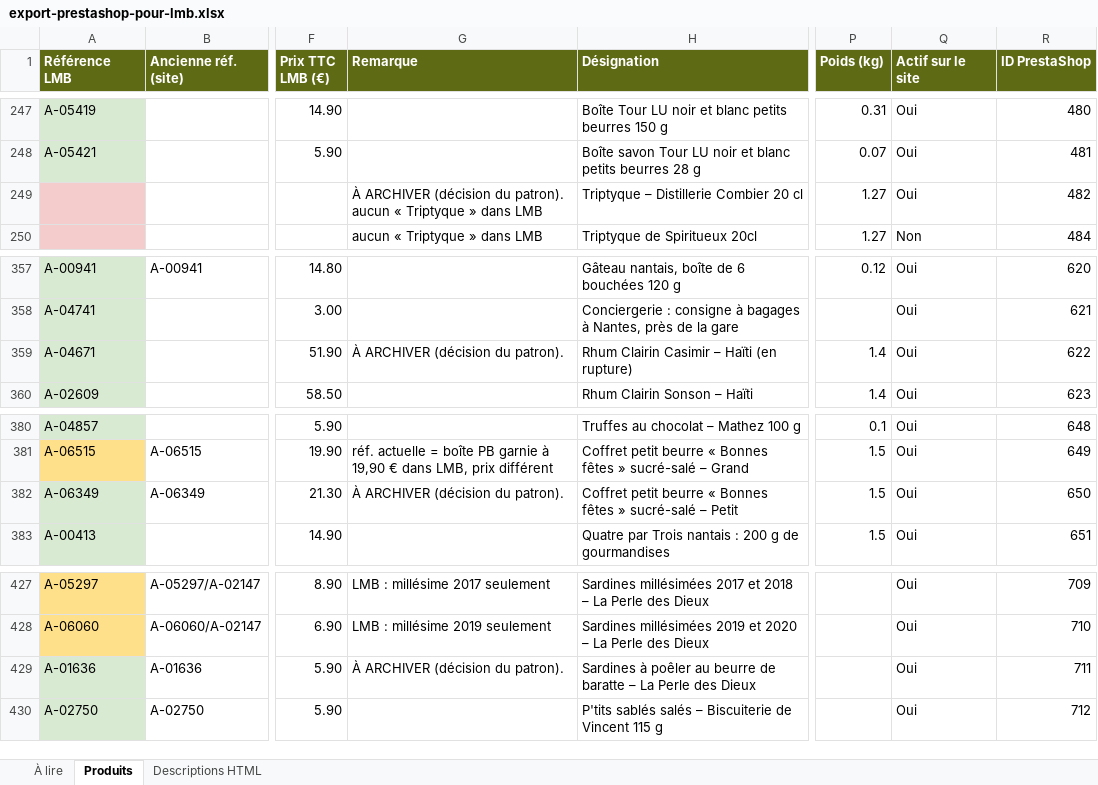
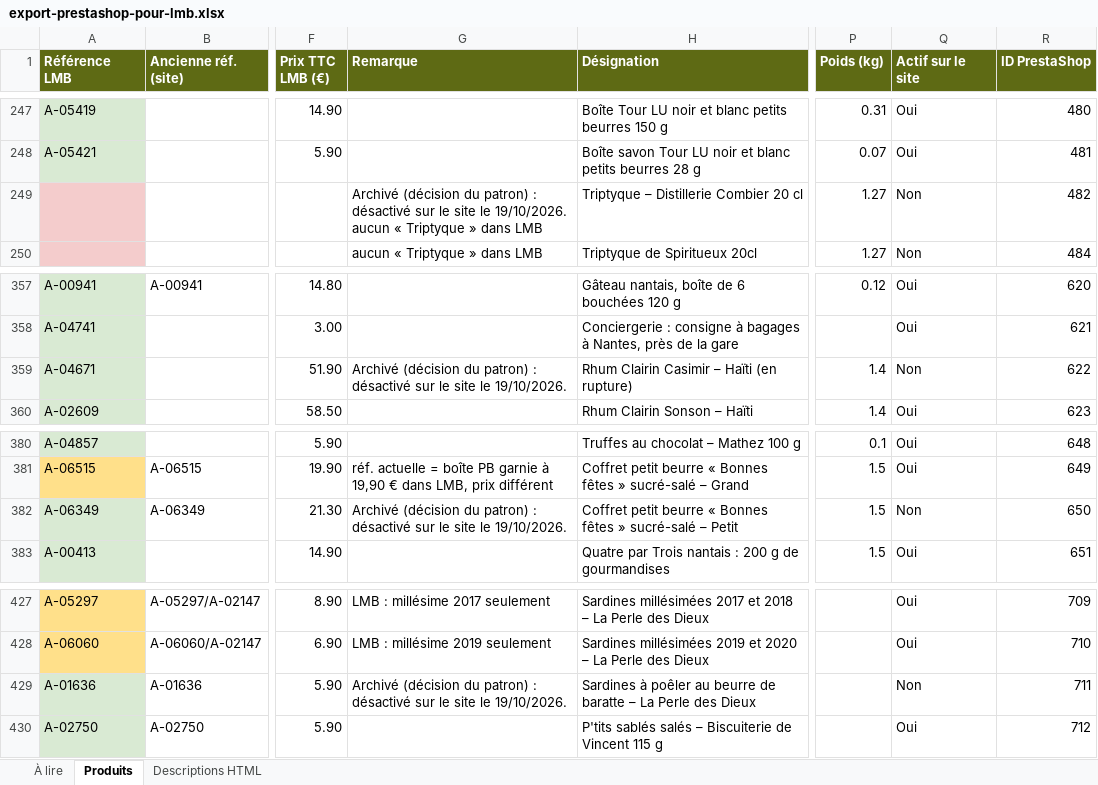
Before and after one commit to BentoDJ/Mondeslibres, an Excel workbook: abc-terroirs/export-lmb/export-prestashop-pour-lmb.xlsx, sheet Produits, drawn as a sheet; only a part is shown, gaps mark what is left out; values as stored, in another font and other column widths than the file's, no borders; charts and pictures not drawn; the diff covers the shown part only; the diff names each change by its address in the sheet, - before the commit and + after, or states it on an @@ line.

```diff
--- a/abc-terroirs/export-lmb/export-prestashop-pour-lmb.xlsx (sheet Produits)
+++ b/abc-terroirs/export-lmb/export-prestashop-pour-lmb.xlsx (sheet Produits)
-G249 (Remarque): À ARCHIVER (décision du patron). aucun «…
+G249 (Remarque): Archivé (décision du patron) : désactivé sur le site le 19/10/2026. aucun «…
-Q249 (Actif sur le site): Oui
+Q249 (Actif sur le site): Non
-G359 (Remarque): À ARCHIVER (décision du patron).
+G359 (Remarque): Archivé (décision du patron) : désactivé sur le site le 19/10/2026.
-Q359 (Actif sur le site): Oui
+Q359 (Actif sur le site): Non
-G382 (Remarque): À ARCHIVER (décision du patron).
+G382 (Remarque): Archivé (décision du patron) : désactivé sur le site le 19/10/2026.
-Q382 (Actif sur le site): Oui
+Q382 (Actif sur le site): Non
-G429 (Remarque): À ARCHIVER (décision du patron).
+G429 (Remarque): Archivé (décision du patron) : désactivé sur le site le 19/10/2026.
-Q429 (Actif sur le site): Oui
+Q429 (Actif sur le site): Non
```
Also changed, not shown: 14 edited cells elsewhere in this sheet, sheet À lire, 2 other files.
